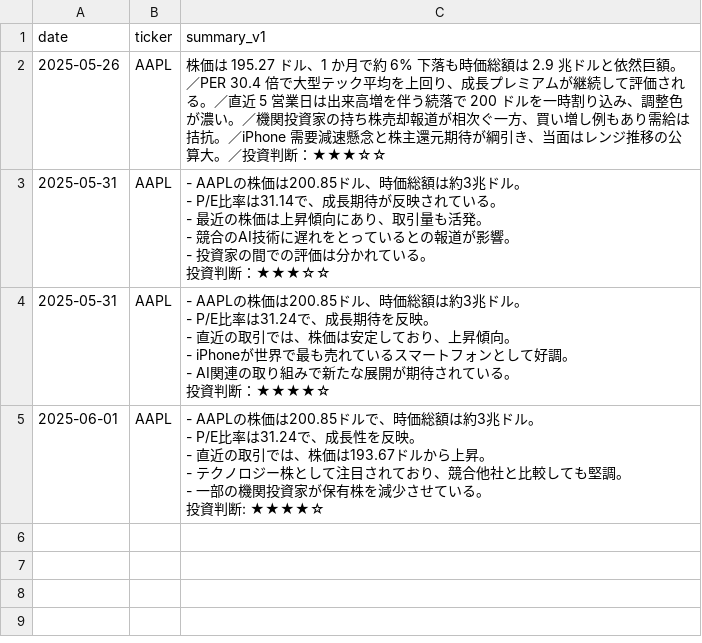
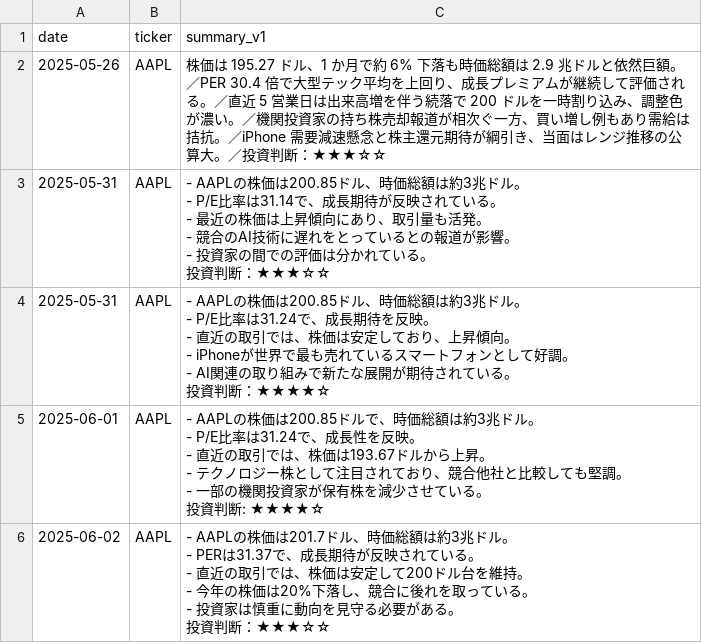
Before and after one commit to sinpeeei/playground, a CSV file: prompt_log.csv, drawn as a sheet; ↵ is a line break in a cell; the diff names each change by its address in the sheet, - before the commit and + after, or states it on an @@ line.

```diff
--- a/prompt_log.csv
+++ b/prompt_log.csv
+row 6: 2025-06-02 | AAPL | - AAPLの株価は201.7ドル、時価総額は約3兆ドル。 ↵ - PERは31.37で、成長期待が反映されている。 ↵ - 直近の取引では、株価は安定して200ドル台を維持。 ↵ - 今年の株価は20%下落し、競合に後れを取っている。 ↵ - 投資家は慎重に動向を見守る必要がある。 ↵ 投資判断：★★★☆☆
```
Also changed, not shown: 1 other file.
